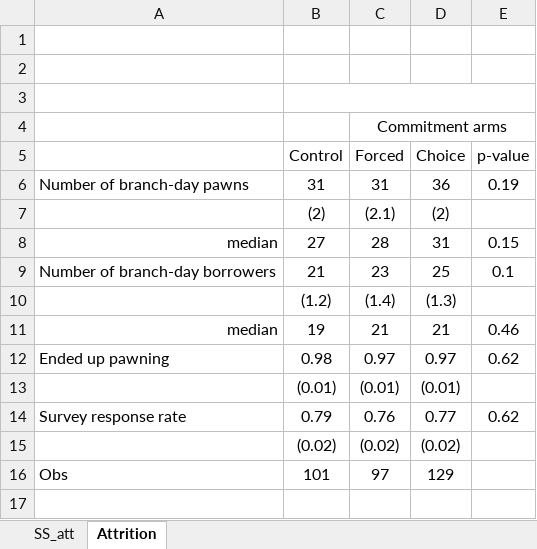
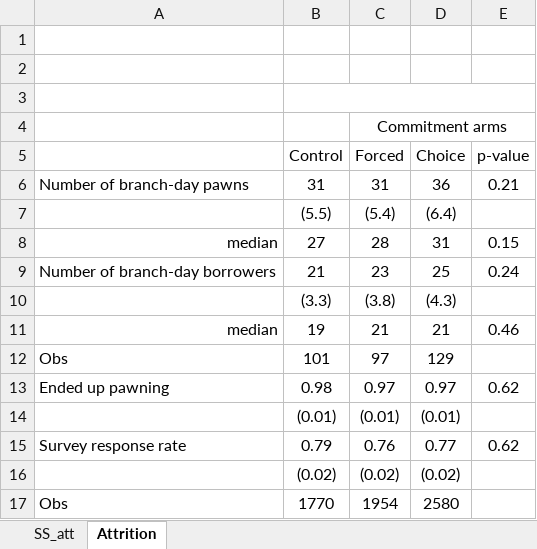
Before and after one commit to isaacmeza/private_paternalism, an Excel workbook: Tables/SS_att.xlsx, sheet Attrition, drawn as a sheet; values as stored, in another font and other column widths than the file's, no borders; removed rows and columns are numbered as before the commit, all else as after; the diff names each change by its address in the sheet, - before the commit and + after, or states it on an @@ line.

Commit message:
limited and balanced attrition - analysis for internal validity

```diff
--- a/Tables/SS_att.xlsx (sheet Attrition)
+++ b/Tables/SS_att.xlsx (sheet Attrition)
-E6 (p-value): 0.19
+E6 (p-value): 0.21
-row 7:  | (2) | (2.1) | (2)
+row 7:  | (5.5) | (5.4) | (6.4)
-E9 (p-value): 0.1
+E9 (p-value): 0.24
-row 10:  | (1.2) | (1.4) | (1.3)
+row 10:  | (3.3) | (3.8) | (4.3)
@@ row 16 moved to row 12: Obs @@
+row 17: Obs | 1770 | 1954 | 2580
```
Also changed, not shown: sheet SS_att, Tables/consort.xlsx, 17 other files.
